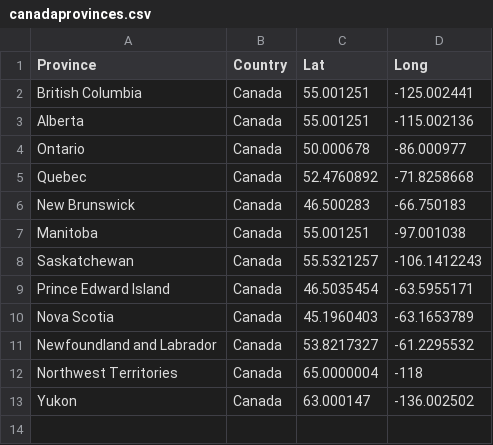
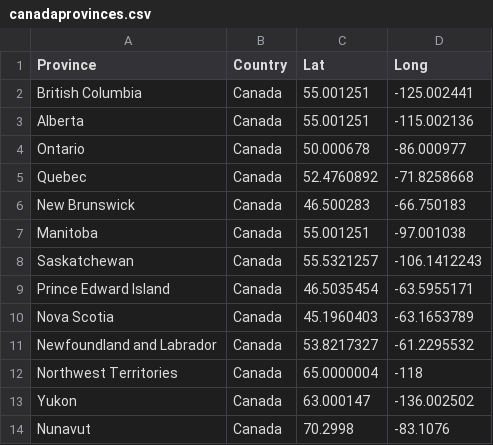
Before and after one commit to hotspotmap-coronavirus/hotspotmap-coronavirus, a CSV file: data/canadaprovinces.csv, drawn as a sheet; the diff names each change by its address in the sheet, - before the commit and + after, or states it on an @@ line.

Commit message:
Update to include new Canadian territory data

```diff
--- a/data/canadaprovinces.csv
+++ b/data/canadaprovinces.csv
+row 14: Nunavut | Canada | 70.2998 | -83.1076
```
Also changed, not shown: 1 other file.
